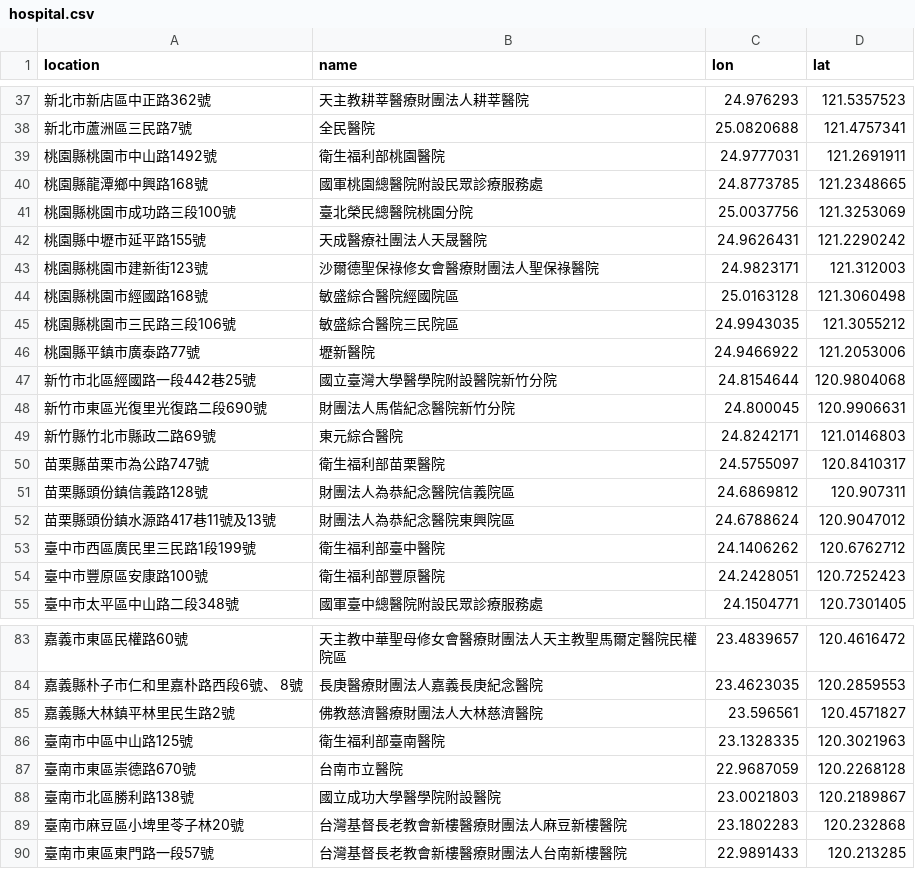
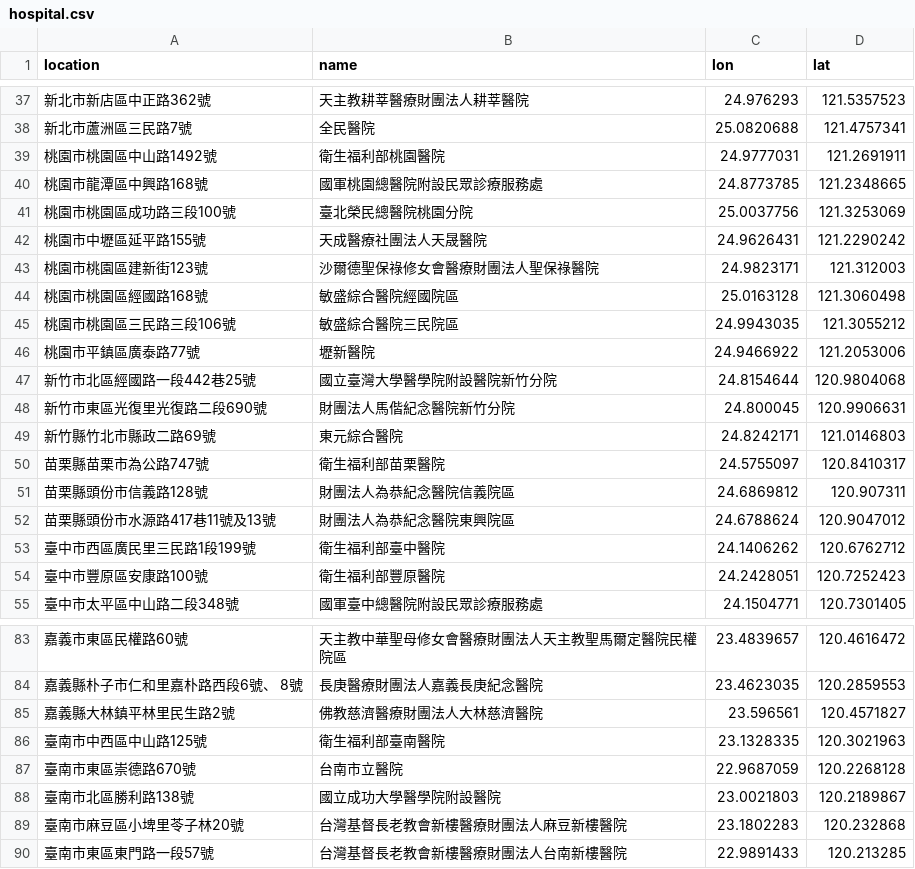
Before and after one commit to udn-newmedia/rural_medical, a CSV file: static/hospital.csv, drawn as a sheet; only a part is shown, gaps mark what is left out.

```diff
--- a/static/hospital.csv
+++ b/static/hospital.csv
@@ -38,10 +38,10 @@ location,name,lon,lat
 新北市蘆洲區三民路7號,全民醫院,25.0820688,121.4757341
-桃園縣桃園市中山路1492號,衛生福利部桃園醫院,24.9777031,121.2691911
-桃園縣龍潭鄉中興路168號,國軍桃園總醫院附設民眾診療服務處,24.8773785,121.2348665
-桃園縣桃園市成功路三段100號,臺北榮民總醫院桃園分院,25.0037756,121.3253069
-桃園縣中壢市延平路155號,天成醫療社團法人天晟醫院,24.9626431,121.2290242
-桃園縣桃園市建新街123號,沙爾德聖保祿修女會醫療財團法人聖保祿醫院,24.9823171,121.312003
-桃園縣桃園市經國路168號,敏盛綜合醫院經國院區,25.0163128,121.3060498
-桃園縣桃園市三民路三段106號,敏盛綜合醫院三民院區,24.9943035,121.3055212
-桃園縣平鎮市廣泰路77號,壢新醫院,24.9466922,121.2053006
+桃園市桃園區中山路1492號,衛生福利部桃園醫院,24.9777031,121.2691911
+桃園市龍潭區中興路168號,國軍桃園總醫院附設民眾診療服務處,24.8773785,121.2348665
+桃園市桃園區成功路三段100號,臺北榮民總醫院桃園分院,25.0037756,121.3253069
+桃園市中壢區延平路155號,天成醫療社團法人天晟醫院,24.9626431,121.2290242
+桃園市桃園區建新街123號,沙爾德聖保祿修女會醫療財團法人聖保祿醫院,24.9823171,121.312003
+桃園市桃園區經國路168號,敏盛綜合醫院經國院區,25.0163128,121.3060498
+桃園市桃園區三民路三段106號,敏盛綜合醫院三民院區,24.9943035,121.3055212
+桃園市平鎮區廣泰路77號,壢新醫院,24.9466922,121.2053006
 新竹市北區經國路一段442巷25號,國立臺灣大學醫學院附設醫院新竹分院,24.8154644,120.9804068
@@ -50,4 +50,4 @@ location,name,lon,lat
 苗栗縣苗栗市為公路747號,衛生福利部苗栗醫院,24.5755097,120.8410317
-苗栗縣頭份鎮信義路128號,財團法人為恭紀念醫院信義院區,24.6869812,120.907311
-苗栗縣頭份鎮水源路417巷11號及13號,財團法人為恭紀念醫院東興院區,24.6788624,120.9047012
+苗栗縣頭份市信義路128號,財團法人為恭紀念醫院信義院區,24.6869812,120.907311
+苗栗縣頭份市水源路417巷11號及13號,財團法人為恭紀念醫院東興院區,24.6788624,120.9047012
 臺中市西區廣民里三民路1段199號,衛生福利部臺中醫院,24.1406262,120.6762712
@@ -85,3 +85,3 @@ location,name,lon,lat
 嘉義縣大林鎮平林里民生路2號,佛教慈濟醫療財團法人大林慈濟醫院,23.596561,120.4571827
-臺南市中區中山路125號,衛生福利部臺南醫院,23.1328335,120.3021963
+臺南市中西區中山路125號,衛生福利部臺南醫院,23.1328335,120.3021963
 臺南市東區崇德路670號,台南市立醫院,22.9687059,120.2268128
```
Also changed, not shown: 42 other files.
